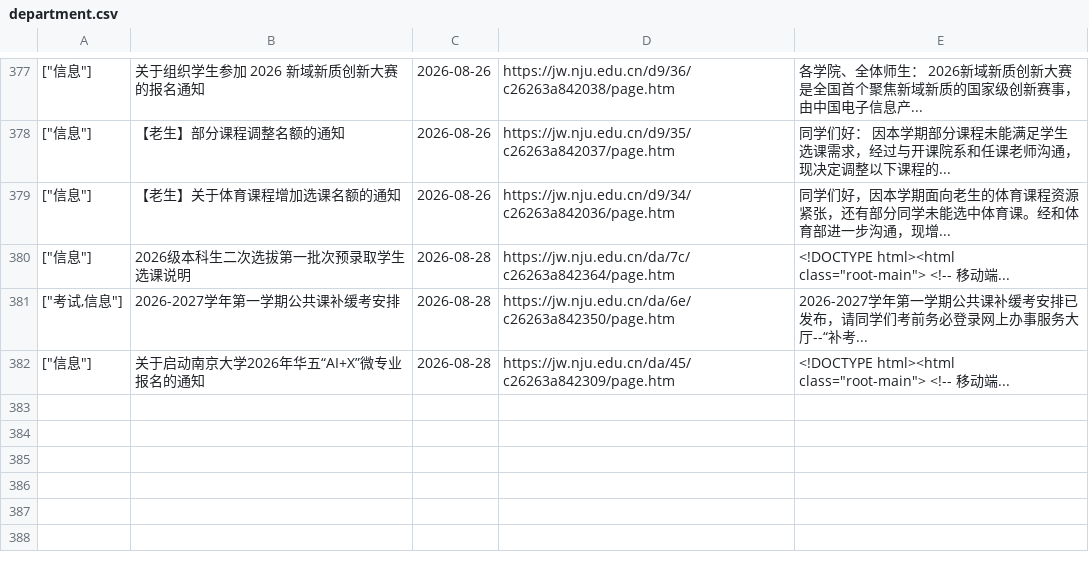
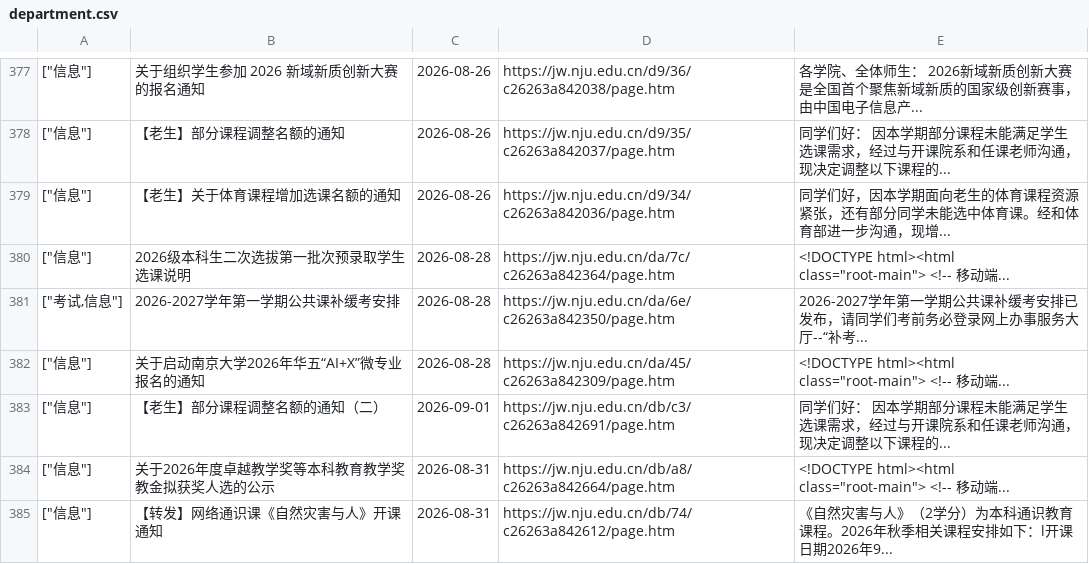
Before and after one commit to Chen-Rong-Zi/nju-jw, a CSV file: department.csv, drawn as a sheet; only a part is shown, gaps mark what is left out; the diff names each change by its address in the sheet, - before the commit and + after, or states it on an @@ line.

```diff
--- a/department.csv
+++ b/department.csv
+row 383: ["信息"] | 【老生】部分课程调整名额的通知（二） | 2026-09-01 | https://jw.nju.edu.cn/db/c3/c26263a842691/page.htm | 同学们好： 因本学期部分课程未能满足学生选课需求，经过与开课院系和任课老师沟通，现决定调整以下课程的...
+row 384: ["信息"] | 关于2026年度卓越教学奖等本科教育教学奖教金拟获奖人选的公示 | 2026-08-31 | https://jw.nju.edu.cn/db/a8/c26263a842664/page.htm | <!DOCTYPE html><html class="root-main"> <!-- 移动端...
+row 385: ["信息"] | 【转发】网络通识课《自然灾害与人》开课通知 | 2026-08-31 | https://jw.nju.edu.cn/db/74/c26263a842612/page.htm | 《自然灾害与人》（2学分）为本科通识教育课程。2026年秋季相关课程安排如下：l开课日期2026年9...
```
Also changed, not shown: 1 other file.
